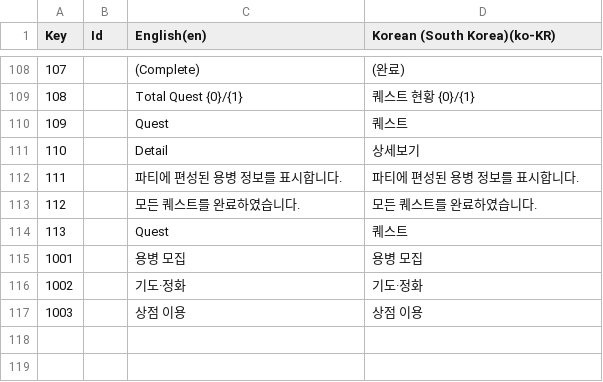
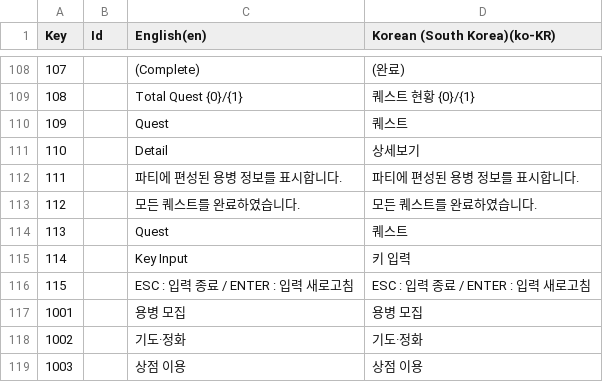
Before and after one commit to Rellious89/desktop_RPG, a CSV file: TableData/Localization/01_UI.csv, drawn as a sheet; only a part is shown, gaps mark what is left out; the diff names each change by its address in the sheet, - before the commit and + after, or states it on an @@ line.

```diff
--- a/TableData/Localization/01_UI.csv
+++ b/TableData/Localization/01_UI.csv
+row 115: 114 |  | Key Input | 키 입력
+row 116: 115 |  | ESC : 입력 종료 / ENTER : 입력 새로고침 | ESC : 입력 종료 / ENTER : 입력 새로고침
```
Also changed, not shown: 9 other files.
